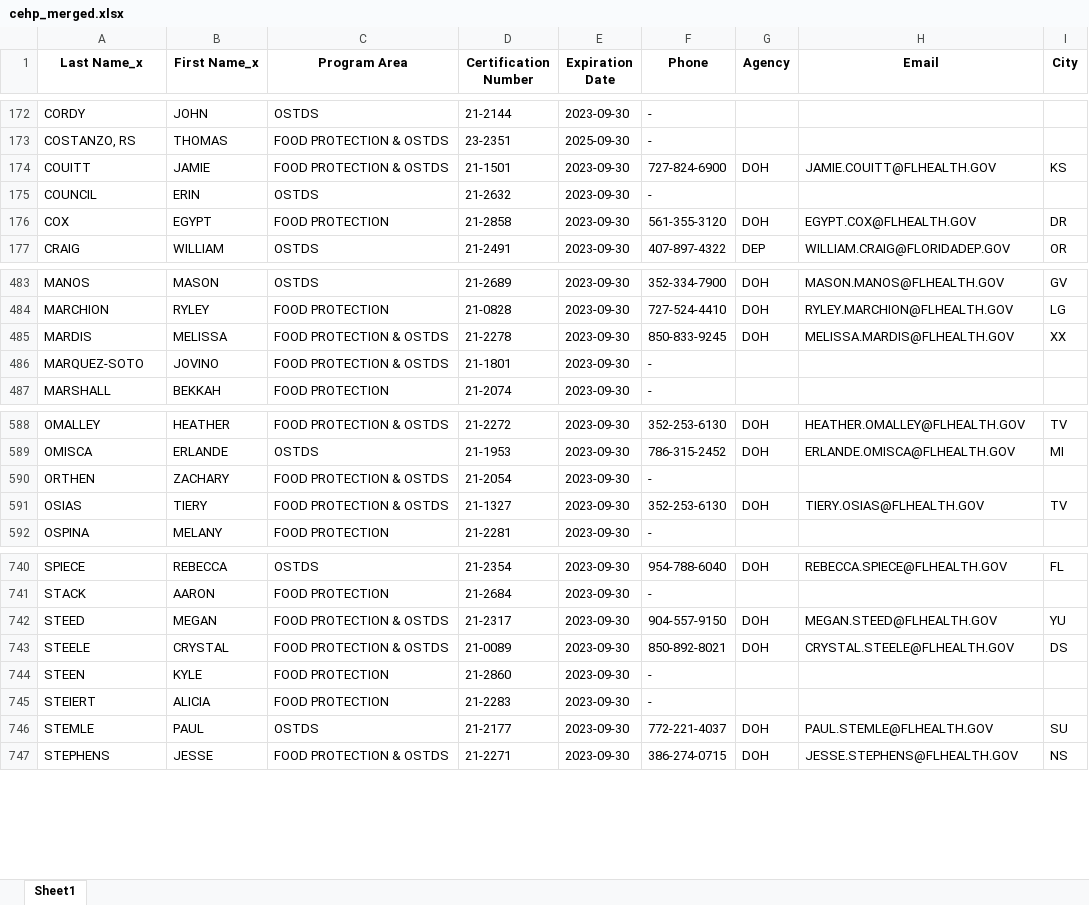
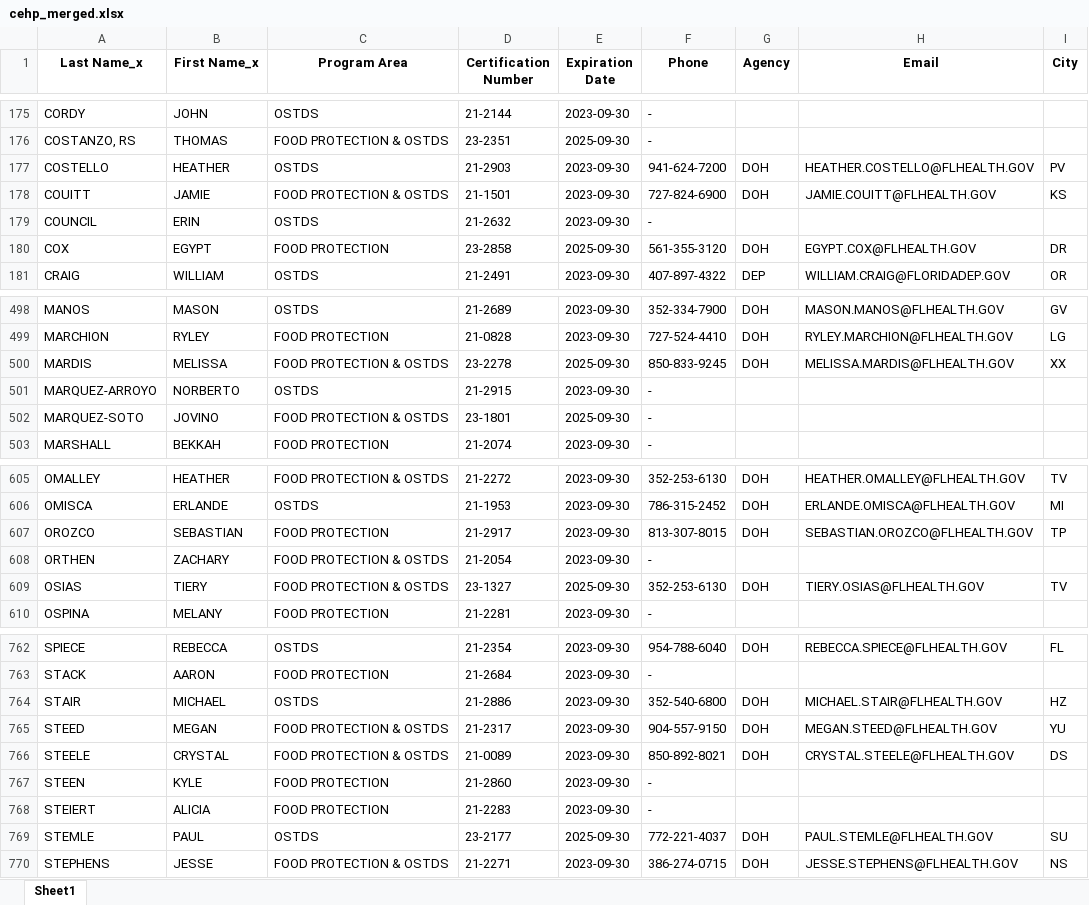
Before and after one commit to kervinucf/Certified-Environmental-Health-Professional-Directory, an Excel workbook: ui/static/cehp_merged.xlsx, sheet Sheet1, drawn as a sheet; only a part is shown, gaps mark what is left out; values as stored, in another font and other column widths than the file's, no borders; addresses are those after the commit; the diff covers the shown part only; the diff names each change by its address in the sheet, - before the commit and + after, or states it on an @@ line.

```diff
--- a/ui/static/cehp_merged.xlsx (sheet Sheet1)
+++ b/ui/static/cehp_merged.xlsx (sheet Sheet1)
+row 177: COSTELLO | HEATHER | OSTDS | 21-2903 | 2023-09-30 | 941-624-7200 | DOH | HEATHER.COSTELLO@FLHEALTH.GOV | PV
-D180 (Certification Number): 21-2858
+D180 (Certification Number): 23-2858
-E180 (Expiration Date): 2023-09-30
+E180 (Expiration Date): 2025-09-30
-D500 (Certification Number): 21-2278
+D500 (Certification Number): 23-2278
-E500 (Expiration Date): 2023-09-30
+E500 (Expiration Date): 2025-09-30
+row 501: MARQUEZ-ARROYO | NORBERTO | OSTDS | 21-2915 | 2023-09-30 | -
-D502 (Certification Number): 21-1801
+D502 (Certification Number): 23-1801
-E502 (Expiration Date): 2023-09-30
+E502 (Expiration Date): 2025-09-30
+row 607: OROZCO | SEBASTIAN | FOOD PROTECTION | 21-2917 | 2023-09-30 | 813-307-8015 | DOH | SEBASTIAN.OROZCO@FLHEALTH.GOV | TP
-D609 (Certification Number): 21-1327
+D609 (Certification Number): 23-1327
-E609 (Expiration Date): 2023-09-30
+E609 (Expiration Date): 2025-09-30
+row 764: STAIR | MICHAEL | OSTDS | 21-2886 | 2023-09-30 | 352-540-6800 | DOH | MICHAEL.STAIR@FLHEALTH.GOV | HZ
-D769 (Certification Number): 21-2177
+D769 (Certification Number): 23-2177
-E769 (Expiration Date): 2023-09-30
+E769 (Expiration Date): 2025-09-30
```
Also changed, not shown: 25 added rows, 2 removed rows and 62 edited cells elsewhere in this sheet, script/merged/cehp_merged.xlsx, 32 other files.
